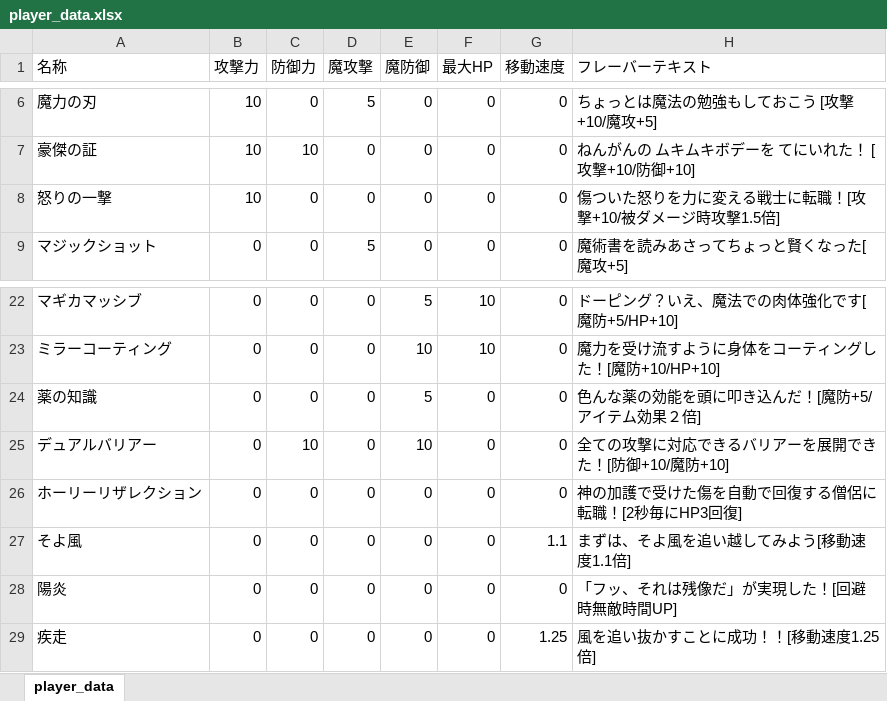
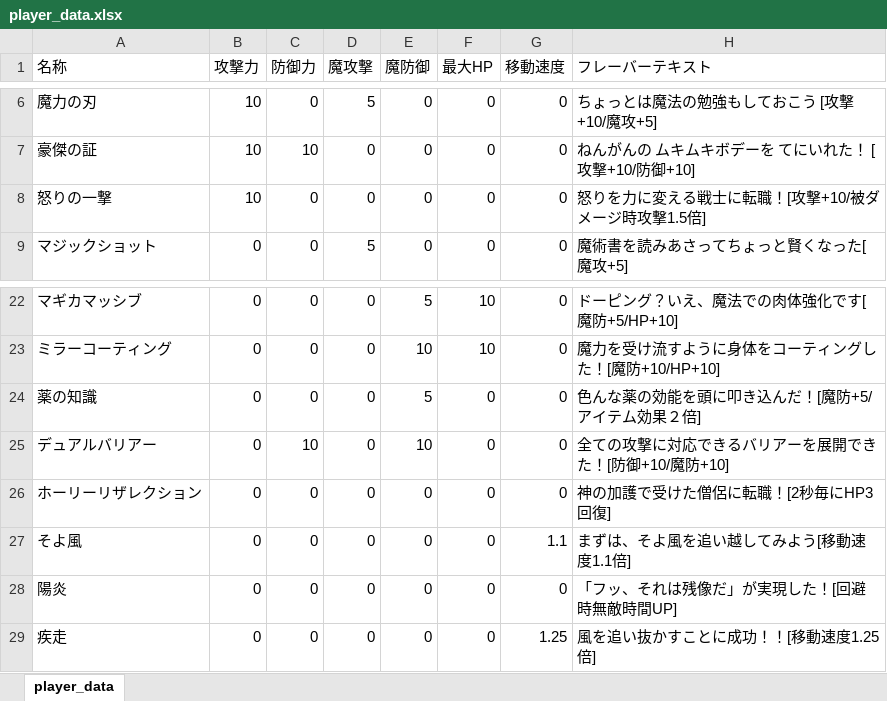
Before and after one commit to NyamLand/VSRPG, an Excel workbook: HuntingBrave_client/DATA/player_data.xlsx, sheet player_data, drawn as a sheet; only a part is shown, gaps mark what is left out; values as stored, in another font and other column widths than the file's, no borders; the diff names each change by its address in the sheet, - before the commit and + after, or states it on an @@ line.

Commit message:
背景テキスチャの更新＆アップグレードアイコンの修正＆フレーバーテキストの修正

```diff
--- a/HuntingBrave_client/DATA/player_data.xlsx (sheet player_data)
+++ b/HuntingBrave_client/DATA/player_data.xlsx (sheet player_data)
-H8 (フレーバーテキスト): 傷ついた怒りを力に変える戦士に転職！[攻撃+10/被ダメージ時攻撃1.5倍]
+H8 (フレーバーテキスト): 怒りを力に変える戦士に転職！[攻撃+10/被ダメージ時攻撃1.5倍]
-H26 (フレーバーテキスト): 神の加護で受けた傷を自動で回復する僧侶に転職！[2秒毎にHP3回復]
+H26 (フレーバーテキスト): 神の加護で受けた僧侶に転職！[2秒毎にHP3回復]
```
Also changed, not shown: 9 other files.
